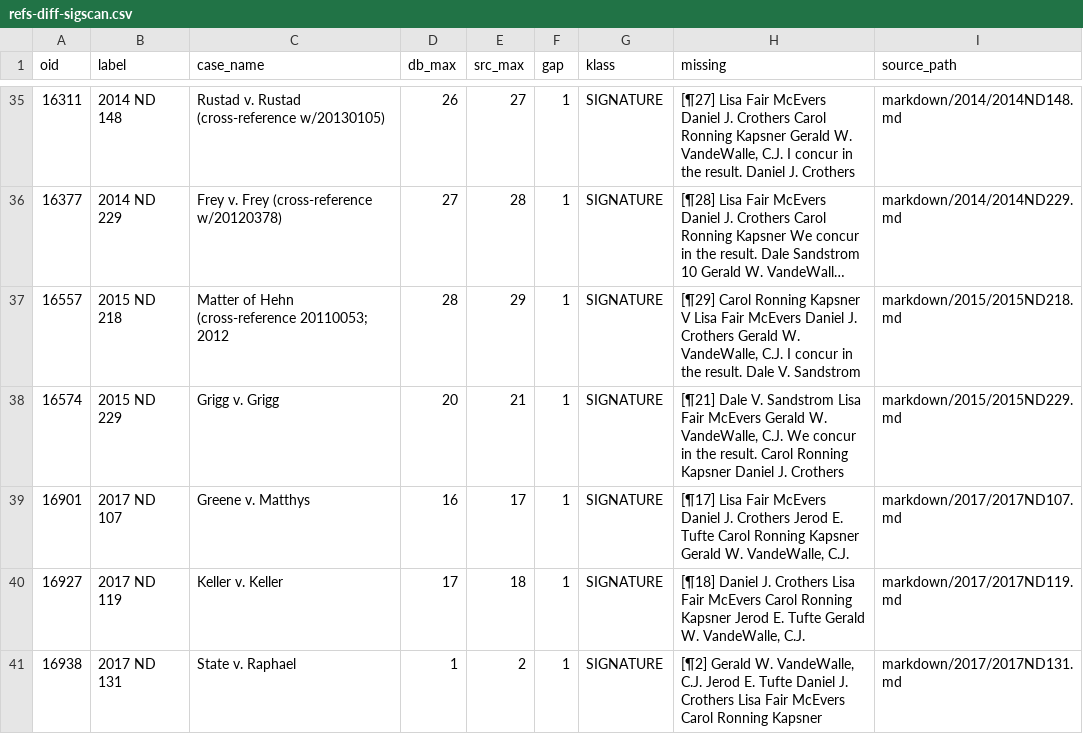
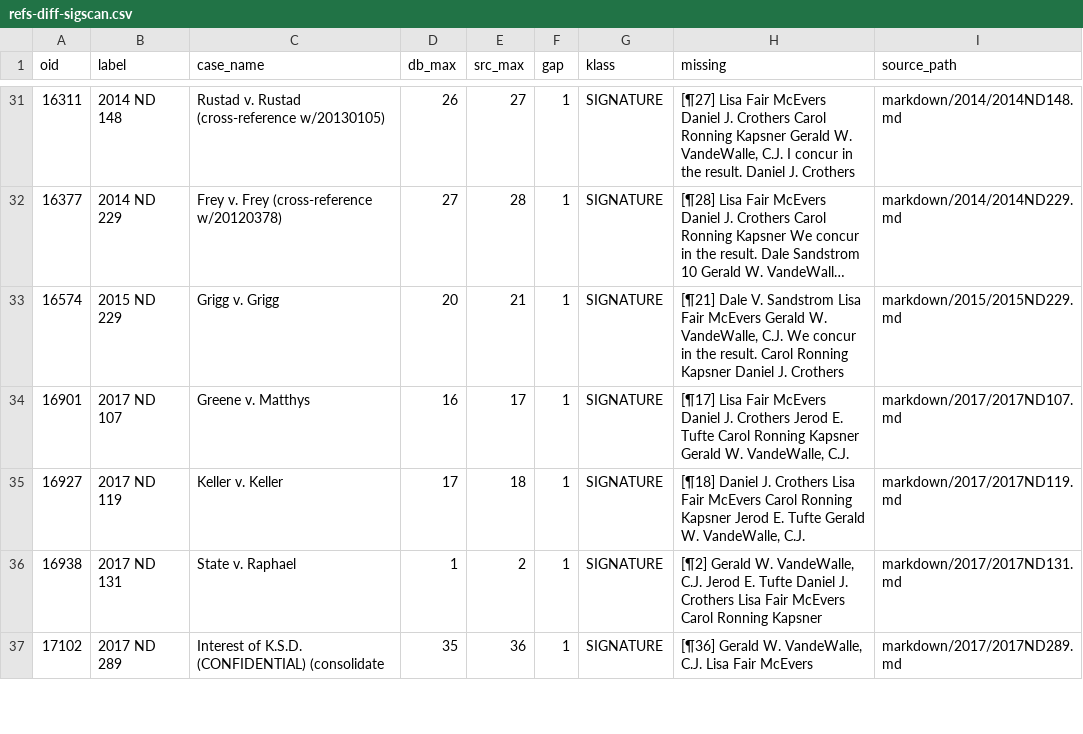
Before and after one commit to jet52/ndlaw, a CSV file: triage/refs-diff-sigscan.csv, drawn as a sheet; only a part is shown, gaps mark what is left out; the shorter side is filled out with more unchanged rows; long unchanged cells end in …; the diff covers the shown part only; the diff names each change by its address in the sheet, - before the commit and + after, or states it on an @@ line.

```diff
--- a/triage/refs-diff-sigscan.csv
+++ b/triage/refs-diff-sigscan.csv
-row 37: 16557 | 2015 ND 218 | Matter of Hehn (cross-reference 20110053; 2012 | 28 | 29 | 1 | SIGNATURE | [¶29] Carol Ronning Kapsner V Lisa Fair McEvers Daniel J. Crothers Gerald W. VandeWalle, C.J. I concur in the result. Dale V. Sandstrom | markdown/2015/2015ND218.md
```
Also changed, not shown: 5 removed rows elsewhere in this file, triage/sig-drops-classified.csv, 6 other files.
